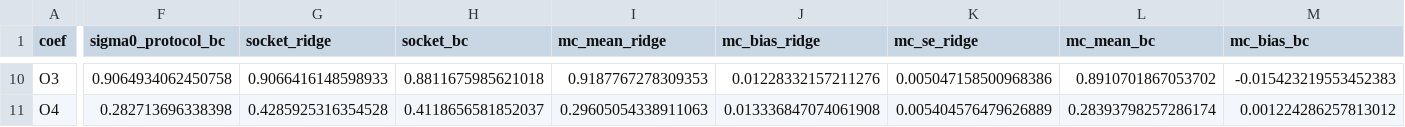
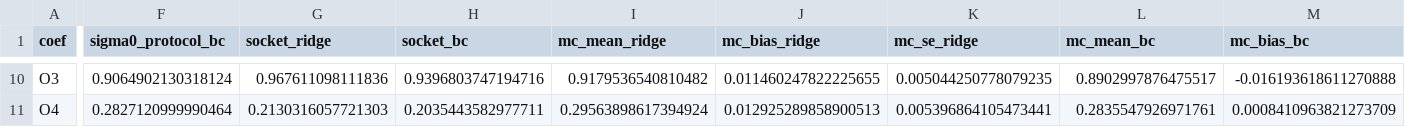
Before and after one commit to shukabh/VerticalFederatedRegression, a CSV file: reports/accuracy/per_coefficient_n4000_eps8.csv, drawn as a sheet; only a part is shown, gaps mark what is left out; the diff covers the shown part only; the diff names each change by its address in the sheet, - before the commit and + after, or states it on an @@ line.

```diff
--- a/reports/accuracy/per_coefficient_n4000_eps8.csv
+++ b/reports/accuracy/per_coefficient_n4000_eps8.csv
-F10 (sigma0_protocol_bc): 0.9064934062450758
+F10 (sigma0_protocol_bc): 0.9064902130318124
-G10 (socket_ridge): 0.9066416148598933
+G10 (socket_ridge): 0.967611098111836
-H10 (socket_bc): 0.8811675985621018
+H10 (socket_bc): 0.9396803747194716
-I10 (mc_mean_ridge): 0.9187767278309353
+I10 (mc_mean_ridge): 0.9179536540810482
-J10 (mc_bias_ridge): 0.01228332157211276
+J10 (mc_bias_ridge): 0.011460247822225655
-K10 (mc_se_ridge): 0.005047158500968386
+K10 (mc_se_ridge): 0.005044250778079235
-L10 (mc_mean_bc): 0.8910701867053702
+L10 (mc_mean_bc): 0.8902997876475517
-M10 (mc_bias_bc): -0.015423219553452383
+M10 (mc_bias_bc): -0.016193618611270888
-F11 (sigma0_protocol_bc): 0.282713696338398
+F11 (sigma0_protocol_bc): 0.2827120999990464
-G11 (socket_ridge): 0.4285925316354528
+G11 (socket_ridge): 0.2130316057721303
-H11 (socket_bc): 0.4118656581852037
+H11 (socket_bc): 0.2035443582977711
-I11 (mc_mean_ridge): 0.29605054338911063
+I11 (mc_mean_ridge): 0.29563898617394924
-J11 (mc_bias_ridge): 0.013336847074061908
+J11 (mc_bias_ridge): 0.012925289858900513
-K11 (mc_se_ridge): 0.005404576479626889
+K11 (mc_se_ridge): 0.005396864105473441
-L11 (mc_mean_bc): 0.28393798257286174
+L11 (mc_mean_bc): 0.2835547926971761
-M11 (mc_bias_bc): 0.001224286257813012
+M11 (mc_bias_bc): 0.0008410963821273709
```
Also changed, not shown: 89 edited cells elsewhere in this file, reports/accuracy/results_summary.csv, 11 other files.
